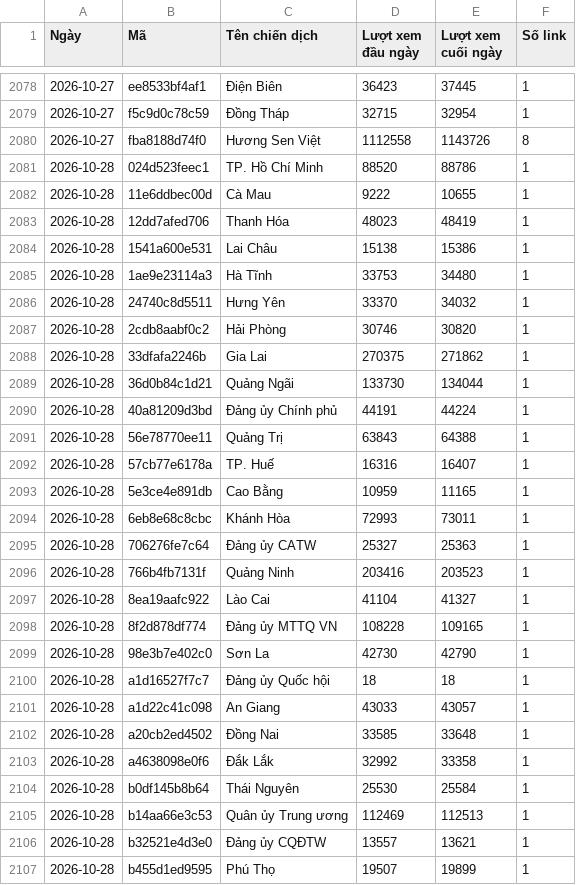
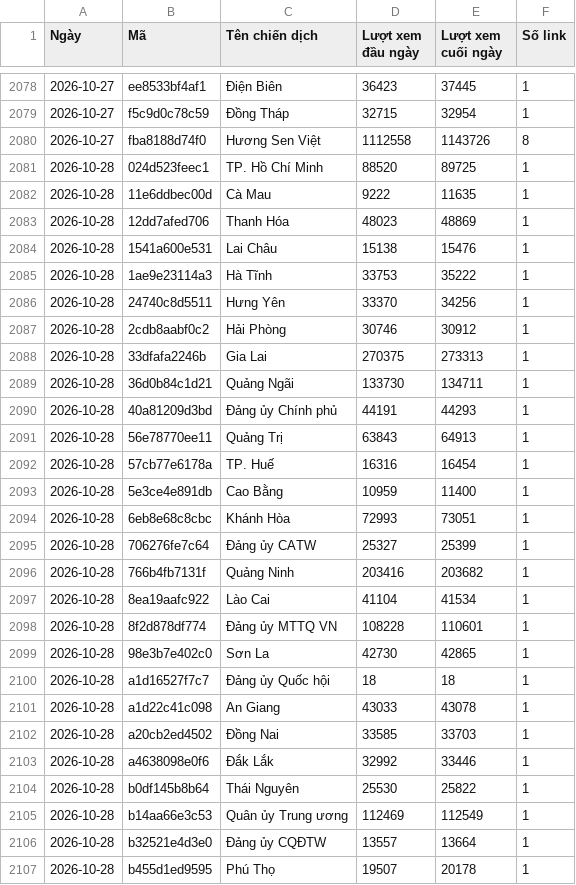
Before and after one commit to phuonglinh-ai/bangtongsaphuychuong, a CSV file: data-daily.csv, drawn as a sheet; only a part is shown, gaps mark what is left out; the diff covers the shown part only.

Commit message:
Update data 2026-10-28 17:07

```diff
--- a/data-daily.csv
+++ b/data-daily.csv
@@ -2080,28 +2080,28 @@
 2026-10-27,fba8188d74f0,Hương Sen Việt,1112558,1143726,8
-2026-10-28,024d523feec1,TP. Hồ Chí Minh,88520,88786,1
-2026-10-28,11e6ddbec00d,Cà Mau,9222,10655,1
-2026-10-28,12dd7afed706,Thanh Hóa,48023,48419,1
-2026-10-28,1541a600e531,Lai Châu,15138,15386,1
-2026-10-28,1ae9e23114a3,Hà Tĩnh,33753,34480,1
-2026-10-28,24740c8d5511,Hưng Yên,33370,34032,1
-2026-10-28,2cdb8aabf0c2,Hải Phòng,30746,30820,1
-2026-10-28,33dfafa2246b,Gia Lai,270375,271862,1
-2026-10-28,36d0b84c1d21,Quảng Ngãi,133730,134044,1
-2026-10-28,40a81209d3bd,Đảng ủy Chính phủ,44191,44224,1
-2026-10-28,56e78770ee11,Quảng Trị,63843,64388,1
-2026-10-28,57cb77e6178a,TP. Huế,16316,16407,1
-2026-10-28,5e3ce4e891db,Cao Bằng,10959,11165,1
-2026-10-28,6eb8e68c8cbc,Khánh Hòa,72993,73011,1
-2026-10-28,706276fe7c64,Đảng ủy CATW,25327,25363,1
-2026-10-28,766b4fb7131f,Quảng Ninh,203416,203523,1
-2026-10-28,8ea19aafc922,Lào Cai,41104,41327,1
-2026-10-28,8f2d878df774,Đảng ủy MTTQ VN,108228,109165,1
-2026-10-28,98e3b7e402c0,Sơn La,42730,42790,1
+2026-10-28,024d523feec1,TP. Hồ Chí Minh,88520,89725,1
+2026-10-28,11e6ddbec00d,Cà Mau,9222,11635,1
+2026-10-28,12dd7afed706,Thanh Hóa,48023,48869,1
+2026-10-28,1541a600e531,Lai Châu,15138,15476,1
+2026-10-28,1ae9e23114a3,Hà Tĩnh,33753,35222,1
+2026-10-28,24740c8d5511,Hưng Yên,33370,34256,1
+2026-10-28,2cdb8aabf0c2,Hải Phòng,30746,30912,1
+2026-10-28,33dfafa2246b,Gia Lai,270375,273313,1
+2026-10-28,36d0b84c1d21,Quảng Ngãi,133730,134711,1
+2026-10-28,40a81209d3bd,Đảng ủy Chính phủ,44191,44293,1
+2026-10-28,56e78770ee11,Quảng Trị,63843,64913,1
+2026-10-28,57cb77e6178a,TP. Huế,16316,16454,1
+2026-10-28,5e3ce4e891db,Cao Bằng,10959,11400,1
+2026-10-28,6eb8e68c8cbc,Khánh Hòa,72993,73051,1
+2026-10-28,706276fe7c64,Đảng ủy CATW,25327,25399,1
+2026-10-28,766b4fb7131f,Quảng Ninh,203416,203682,1
+2026-10-28,8ea19aafc922,Lào Cai,41104,41534,1
+2026-10-28,8f2d878df774,Đảng ủy MTTQ VN,108228,110601,1
+2026-10-28,98e3b7e402c0,Sơn La,42730,42865,1
 2026-10-28,a1d16527f7c7,Đảng ủy Quốc hội,18,18,1
-2026-10-28,a1d22c41c098,An Giang,43033,43057,1
-2026-10-28,a20cb2ed4502,Đồng Nai,33585,33648,1
-2026-10-28,a4638098e0f6,Đắk Lắk,32992,33358,1
-2026-10-28,b0df145b8b64,Thái Nguyên,25530,25584,1
-2026-10-28,b14aa66e3c53,Quân ủy Trung ương,112469,112513,1
-2026-10-28,b32521e4d3e0,Đảng ủy CQĐTW,13557,13621,1
-2026-10-28,b455d1ed9595,Phú Thọ,19507,19899,1
+2026-10-28,a1d22c41c098,An Giang,43033,43078,1
+2026-10-28,a20cb2ed4502,Đồng Nai,33585,33703,1
+2026-10-28,a4638098e0f6,Đắk Lắk,32992,33446,1
+2026-10-28,b0df145b8b64,Thái Nguyên,25530,25822,1
+2026-10-28,b14aa66e3c53,Quân ủy Trung ương,112469,112549,1
+2026-10-28,b32521e4d3e0,Đảng ủy CQĐTW,13557,13664,1
+2026-10-28,b455d1ed9595,Phú Thọ,19507,20178,1
```
Also changed, not shown: 14 edited cells elsewhere in this file, data.csv.
